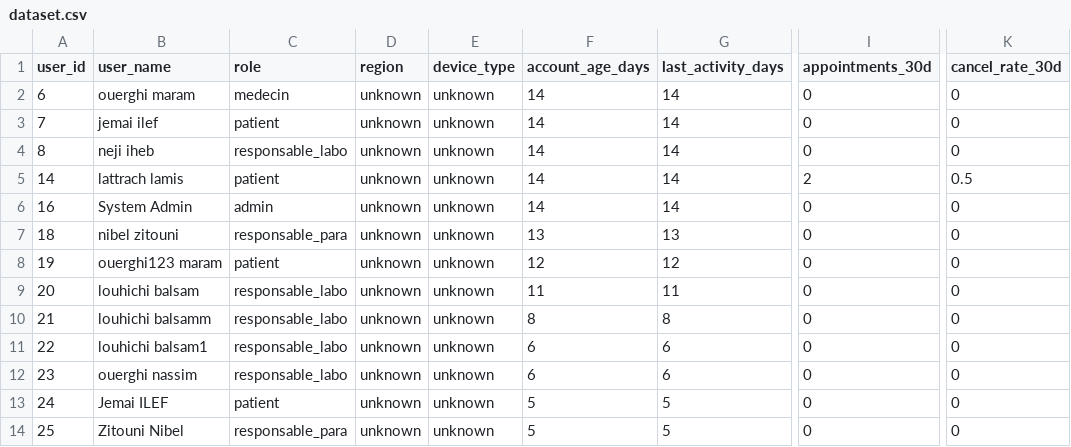
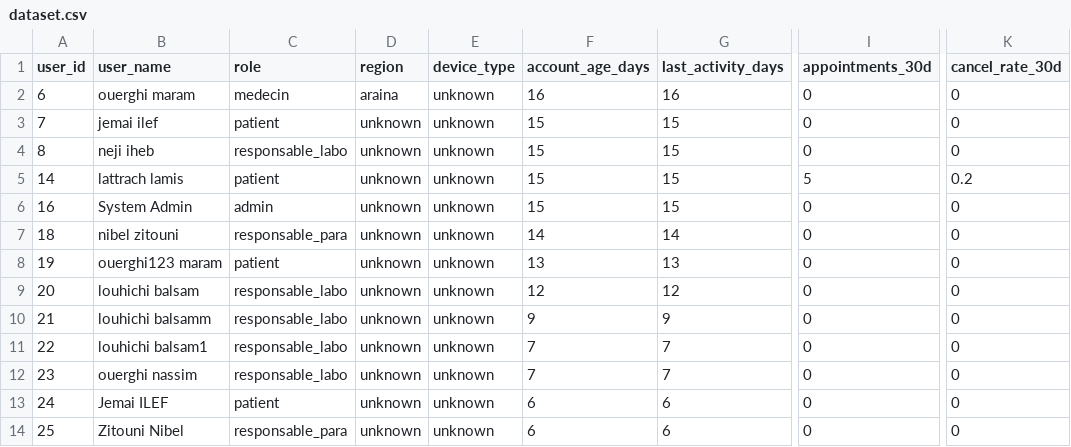
Before and after one commit to BalsamLouhichi/Esprit-PIDEV-3A37-2526-Sahty, a CSV file: sahty_sym/ml/dataset.csv, drawn as a sheet; only a part is shown, gaps mark what is left out; the diff names each change by its address in the sheet, - before the commit and + after, or states it on an @@ line.

```diff
--- a/sahty_sym/ml/dataset.csv
+++ b/sahty_sym/ml/dataset.csv
-D2 (region): unknown
+D2 (region): araina
-F2 (account_age_days): 14
+F2 (account_age_days): 16
-G2 (last_activity_days): 14
+G2 (last_activity_days): 16
-F3:F6 (account_age_days): 14
+F3:F6 (account_age_days): 15
-G3:G6 (last_activity_days): 14
+G3:G6 (last_activity_days): 15
-I5 (appointments_30d): 2
+I5 (appointments_30d): 5
-K5 (cancel_rate_30d): 0.5
+K5 (cancel_rate_30d): 0.2
-F7 (account_age_days): 13
+F7 (account_age_days): 14
-G7 (last_activity_days): 13
+G7 (last_activity_days): 14
-F8 (account_age_days): 12
+F8 (account_age_days): 13
-G8 (last_activity_days): 12
+G8 (last_activity_days): 13
-F9 (account_age_days): 11
+F9 (account_age_days): 12
-G9 (last_activity_days): 11
+G9 (last_activity_days): 12
-F10 (account_age_days): 8
+F10 (account_age_days): 9
-G10 (last_activity_days): 8
+G10 (last_activity_days): 9
-F11:F12 (account_age_days): 6
+F11:F12 (account_age_days): 7
-G11:G12 (last_activity_days): 6
+G11:G12 (last_activity_days): 7
-F13:F14 (account_age_days): 5
+F13:F14 (account_age_days): 6
-G13:G14 (last_activity_days): 5
+G13:G14 (last_activity_days): 6
```
Also changed, not shown: sahty_sym/ml/predictions_churn.csv, 1 other file.
